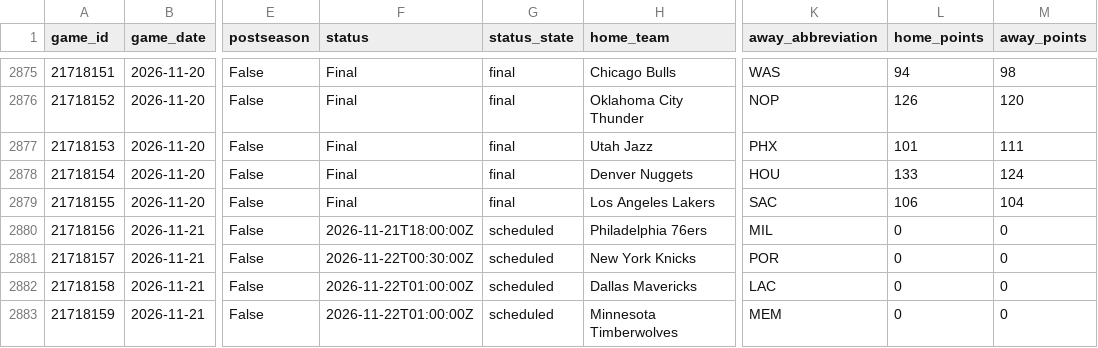
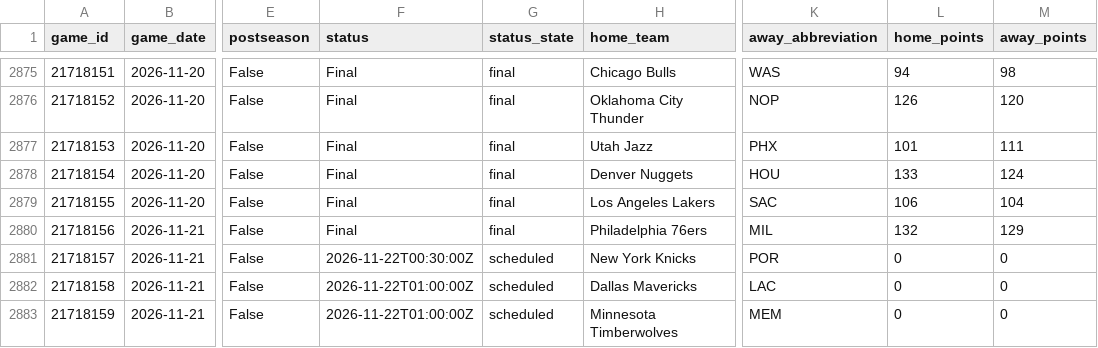
Before and after one commit to jacobtulster/nba-edge, a CSV file: data/games.csv, drawn as a sheet; only a part is shown, gaps mark what is left out; the diff names each change by its address in the sheet, - before the commit and + after, or states it on an @@ line.

```diff
--- a/data/games.csv
+++ b/data/games.csv
-F2880 (status): 2026-11-21T18:00:00Z
+F2880 (status): Final
-G2880 (status_state): scheduled
+G2880 (status_state): final
-L2880 (home_points): 0
+L2880 (home_points): 132
-M2880 (away_points): 0
+M2880 (away_points): 129
```
Also changed, not shown: data/team_state.csv, 1 other file.
